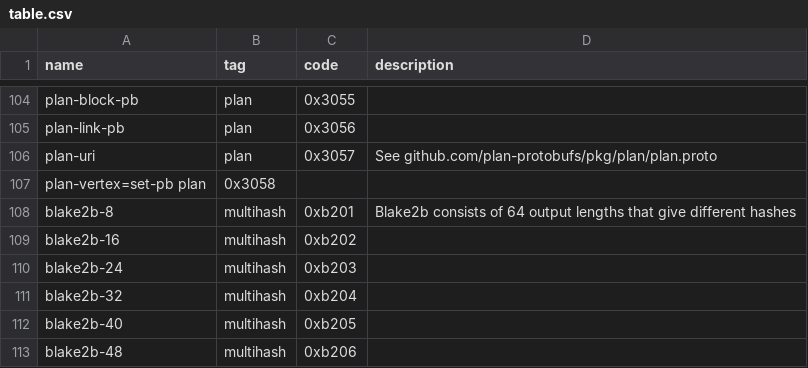
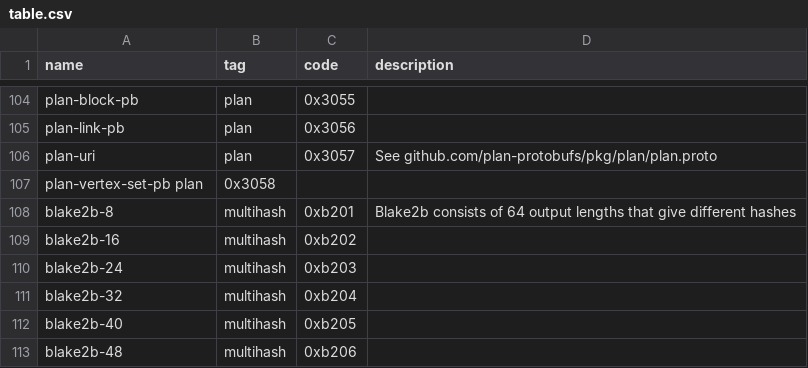
Before and after one commit to plan-systems/multicodec, a CSV file: table.csv, drawn as a sheet; only a part is shown, gaps mark what is left out.

Commit message:
typo fix

```diff
--- a/table.csv
+++ b/table.csv
@@ -106,3 +106,3 @@ plan-link-pb,                   plan,           0x3056,
 plan-uri,                       plan,           0x3057,         See github.com/plan-protobufs/pkg/plan/plan.proto
-plan-vertex=set-pb              plan,           0x3058,
+plan-vertex-set-pb              plan,           0x3058,
 blake2b-8,                      multihash,      0xb201,         Blake2b consists of 64 output lengths that give different hashes
```
